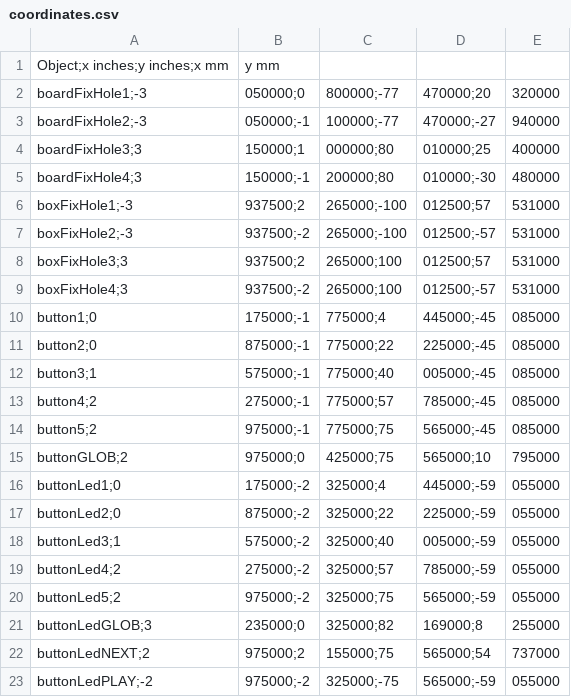
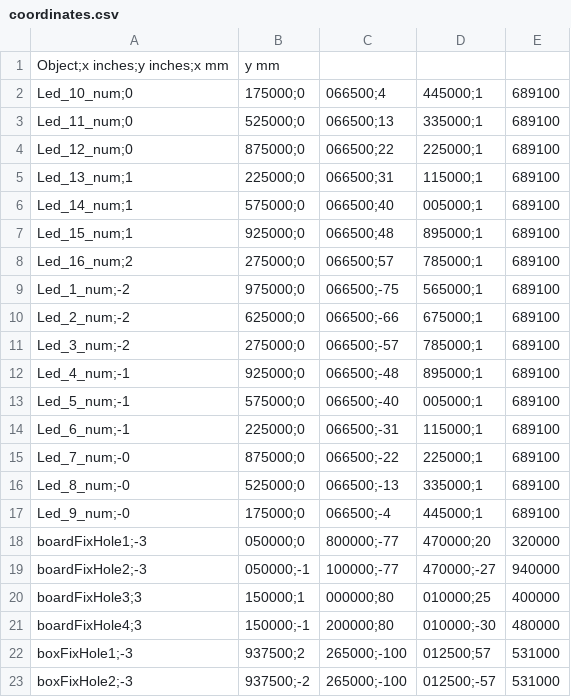
Before and after one commit to pfeuh/yass, a CSV file: doc/frontPannel/scriptSvg/img/coordinates.csv, drawn as a sheet; only a part is shown; the shorter side is filled out with more unchanged rows; the diff covers the shown part only; the diff names each change by its address in the sheet, - before the commit and + after, or states it on an @@ line.

```diff
--- a/doc/frontPannel/scriptSvg/img/coordinates.csv
+++ b/doc/frontPannel/scriptSvg/img/coordinates.csv
+row 2: Led_10_num;0 | 175000;0 | 066500;4 | 445000;1 | 689100
+row 3: Led_11_num;0 | 525000;0 | 066500;13 | 335000;1 | 689100
+row 4: Led_12_num;0 | 875000;0 | 066500;22 | 225000;1 | 689100
+row 5: Led_13_num;1 | 225000;0 | 066500;31 | 115000;1 | 689100
+row 6: Led_14_num;1 | 575000;0 | 066500;40 | 005000;1 | 689100
+row 7: Led_15_num;1 | 925000;0 | 066500;48 | 895000;1 | 689100
+row 8: Led_16_num;2 | 275000;0 | 066500;57 | 785000;1 | 689100
+row 9: Led_1_num;-2 | 975000;0 | 066500;-75 | 565000;1 | 689100
+row 10: Led_2_num;-2 | 625000;0 | 066500;-66 | 675000;1 | 689100
+row 11: Led_3_num;-2 | 275000;0 | 066500;-57 | 785000;1 | 689100
+row 12: Led_4_num;-1 | 925000;0 | 066500;-48 | 895000;1 | 689100
+row 13: Led_5_num;-1 | 575000;0 | 066500;-40 | 005000;1 | 689100
+row 14: Led_6_num;-1 | 225000;0 | 066500;-31 | 115000;1 | 689100
+row 15: Led_7_num;-0 | 875000;0 | 066500;-22 | 225000;1 | 689100
+row 16: Led_8_num;-0 | 525000;0 | 066500;-13 | 335000;1 | 689100
+row 17: Led_9_num;-0 | 175000;0 | 066500;-4 | 445000;1 | 689100
```
Also changed, not shown: 48 edited cells elsewhere in this file, 8 other files.
